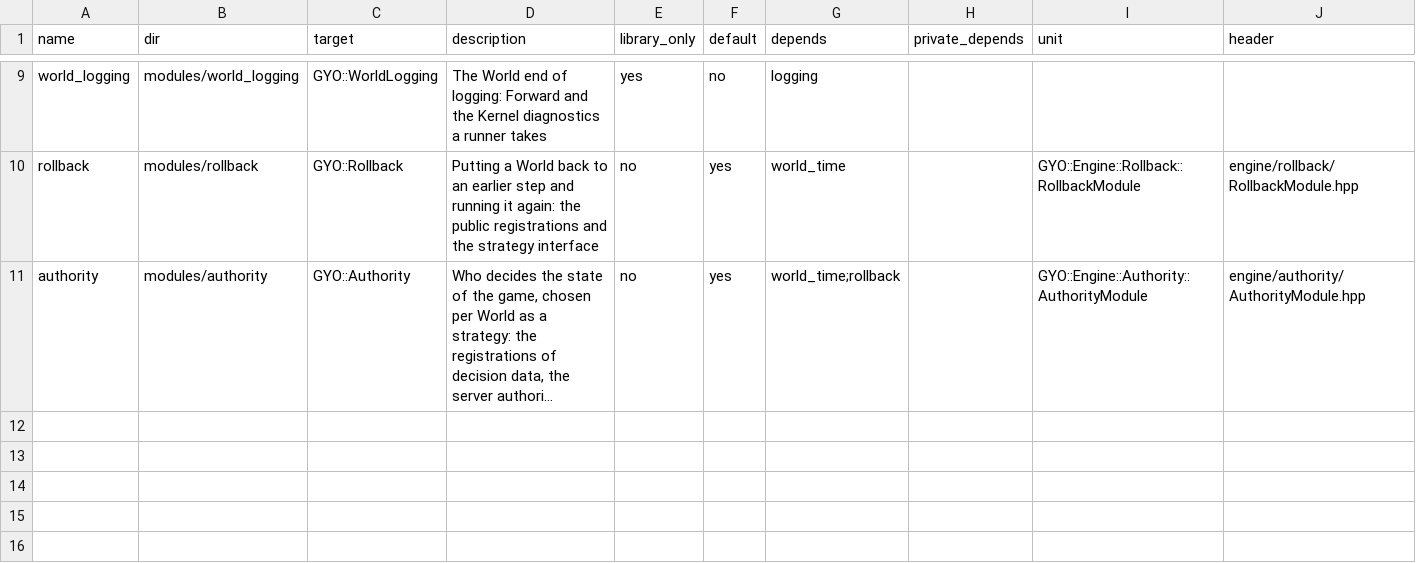
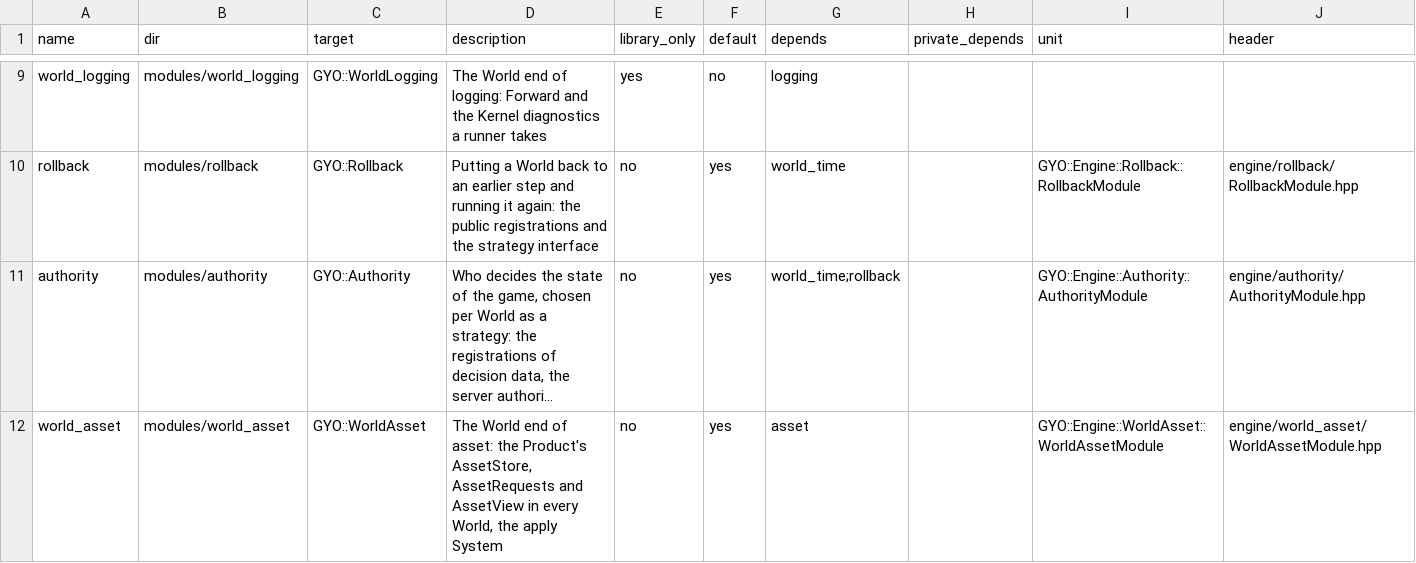
Before and after one commit to yojinn-io/GYO-Engine, a CSV file: config/modules.csv, drawn as a sheet; only a part is shown, gaps mark what is left out; long unchanged cells end in …; the diff names each change by its address in the sheet, - before the commit and + after, or states it on an @@ line.

```diff
--- a/config/modules.csv
+++ b/config/modules.csv
+row 12: world_asset | modules/world_asset | GYO::WorldAsset | The World end of asset: the Product's AssetStore, AssetRequests and AssetView in every World, the apply System | no | yes | asset |  | GYO::Engine::WorldAsset::WorldAssetModule | engine/world_asset/WorldAssetModule.hpp
```
Also changed, not shown: 10 other files.
